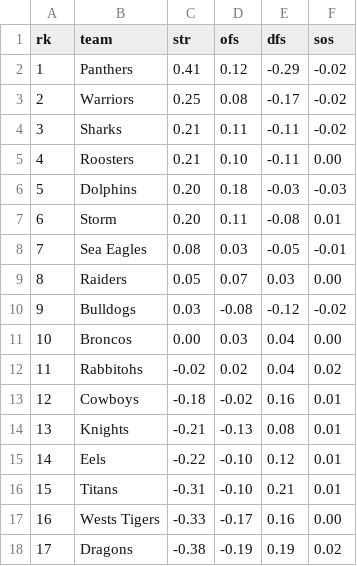
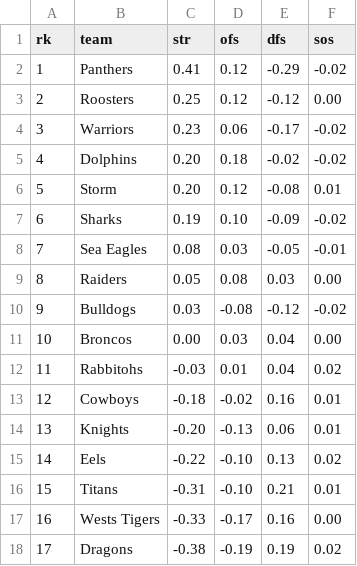
Before and after one commit to octonion/rugby, a CSV file: nrl/sos/current_ranking.csv, drawn as a sheet.

```diff
--- a/nrl/sos/current_ranking.csv
+++ b/nrl/sos/current_ranking.csv
@@ -2,15 +2,15 @@ rk,team,str,ofs,dfs,sos
 1,Panthers,0.41,0.12,-0.29,-0.02
-2,Warriors,0.25,0.08,-0.17,-0.02
-3,Sharks,0.21,0.11,-0.11,-0.02
-4,Roosters,0.21,0.10,-0.11,0.00
-5,Dolphins,0.20,0.18,-0.03,-0.03
-6,Storm,0.20,0.11,-0.08,0.01
+2,Roosters,0.25,0.12,-0.12,0.00
+3,Warriors,0.23,0.06,-0.17,-0.02
+4,Dolphins,0.20,0.18,-0.02,-0.02
+5,Storm,0.20,0.12,-0.08,0.01
+6,Sharks,0.19,0.10,-0.09,-0.02
 7,Sea Eagles,0.08,0.03,-0.05,-0.01
-8,Raiders,0.05,0.07,0.03,0.00
+8,Raiders,0.05,0.08,0.03,0.00
 9,Bulldogs,0.03,-0.08,-0.12,-0.02
 10,Broncos,0.00,0.03,0.04,0.00
-11,Rabbitohs,-0.02,0.02,0.04,0.02
+11,Rabbitohs,-0.03,0.01,0.04,0.02
 12,Cowboys,-0.18,-0.02,0.16,0.01
-13,Knights,-0.21,-0.13,0.08,0.01
-14,Eels,-0.22,-0.10,0.12,0.01
+13,Knights,-0.20,-0.13,0.06,0.01
+14,Eels,-0.22,-0.10,0.13,0.02
 15,Titans,-0.31,-0.10,0.21,0.01
```
Also changed, not shown: nrl/csv/nrl-2026-UTC.csv, 4 other files.
